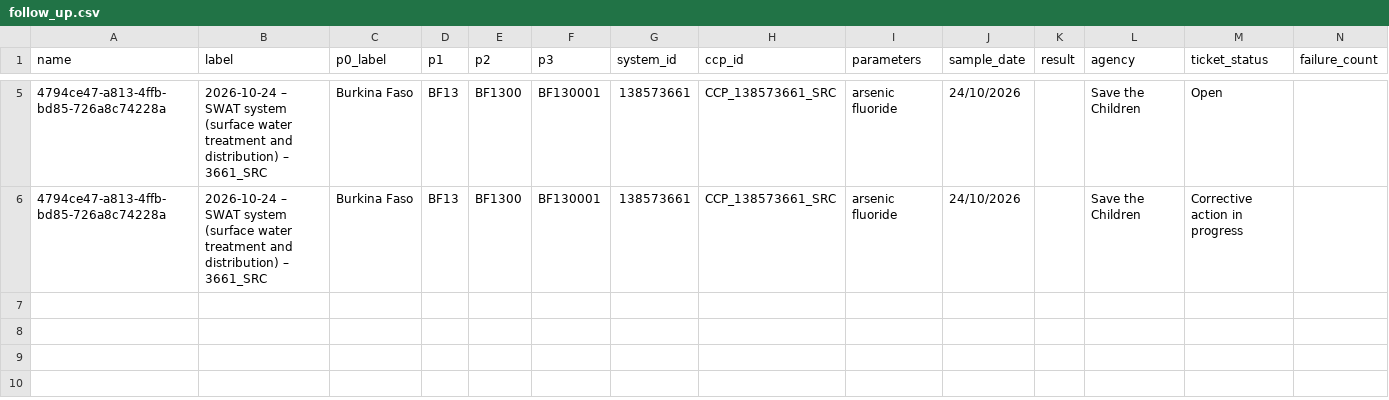
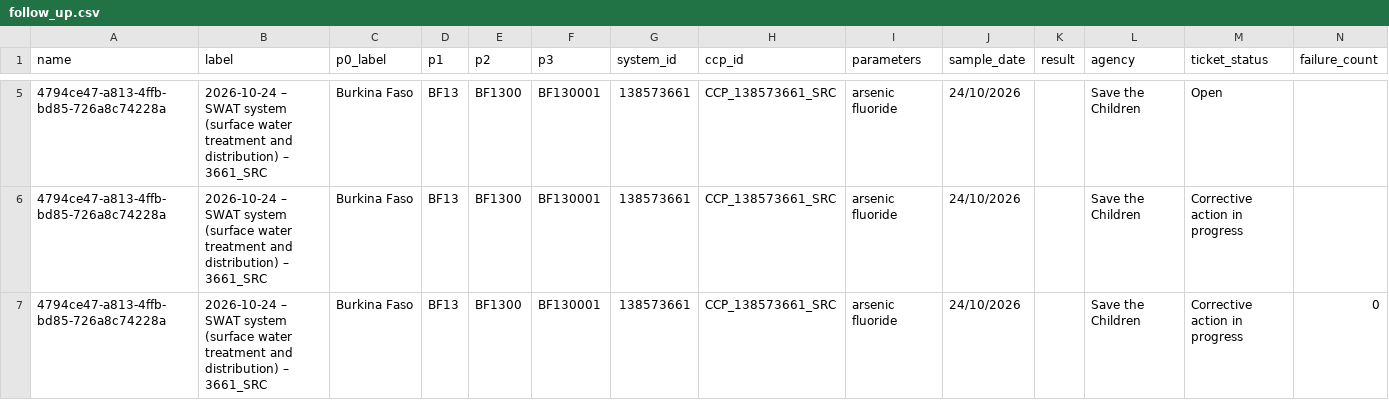
Before and after one commit to osmanburcu/Watercheck, a CSV file: data/follow_up.csv, drawn as a sheet; only a part is shown, gaps mark what is left out; rows hold the shown columns only; the diff names each change by its address in the sheet, - before the commit and + after, or states it on an @@ line.

Commit message:
Upload CSV from Power Automate

```diff
--- a/data/follow_up.csv
+++ b/data/follow_up.csv
+row 7: 4794ce47-a813-4ffb-bd85-726a8c74228a | 2026-10-24 – SWAT system (surface water treatment and distribution) – 3661_SRC | Burkina Faso | BF13 | BF1300 | BF130001 | 138573661 | CCP_138573661_SRC | arsenic fluoride | 24/10/2026 |  | Save the Children | Corrective action in progress | 0
```
